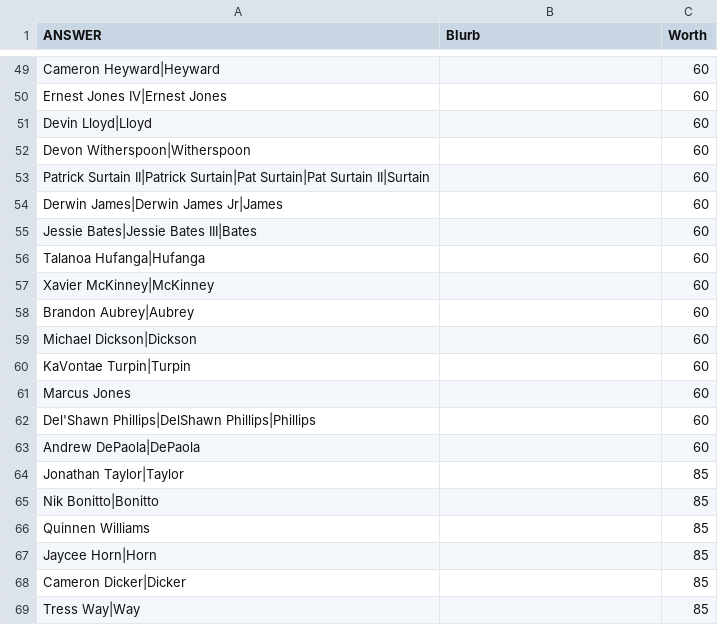
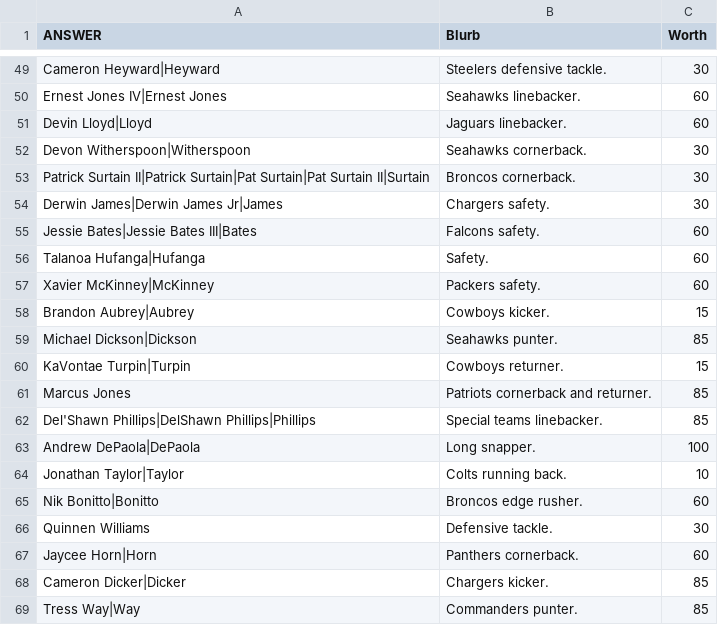
Before and after one commit to jurkovichm/carillion, a CSV file: question-packs/2026-09-29/05-nfl-all-pros.csv, drawn as a sheet; only a part is shown, gaps mark what is left out; the diff covers the shown part only; the diff names each change by its address in the sheet, - before the commit and + after, or states it on an @@ line.

```diff
--- a/question-packs/2026-09-29/05-nfl-all-pros.csv
+++ b/question-packs/2026-09-29/05-nfl-all-pros.csv
-B49 (Blurb): (empty)
+B49 (Blurb): Steelers defensive tackle.
-C49 (Worth): 60
+C49 (Worth): 30
-B50 (Blurb): (empty)
+B50 (Blurb): Seahawks linebacker.
-B51 (Blurb): (empty)
+B51 (Blurb): Jaguars linebacker.
-B52 (Blurb): (empty)
+B52 (Blurb): Seahawks cornerback.
-C52:C54 (Worth): 60
+C52:C54 (Worth): 30
-B53 (Blurb): (empty)
+B53 (Blurb): Broncos cornerback.
-B54 (Blurb): (empty)
+B54 (Blurb): Chargers safety.
-B55 (Blurb): (empty)
+B55 (Blurb): Falcons safety.
-B56 (Blurb): (empty)
+B56 (Blurb): Safety.
-B57 (Blurb): (empty)
+B57 (Blurb): Packers safety.
-B58 (Blurb): (empty)
+B58 (Blurb): Cowboys kicker.
-C58 (Worth): 60
+C58 (Worth): 15
-B59 (Blurb): (empty)
+B59 (Blurb): Seahawks punter.
-C59 (Worth): 60
+C59 (Worth): 85
-B60 (Blurb): (empty)
+B60 (Blurb): Cowboys returner.
-C60 (Worth): 60
+C60 (Worth): 15
-B61 (Blurb): (empty)
+B61 (Blurb): Patriots cornerback and returner.
-C61:C62 (Worth): 60
+C61:C62 (Worth): 85
-B62 (Blurb): (empty)
+B62 (Blurb): Special teams linebacker.
-B63 (Blurb): (empty)
+B63 (Blurb): Long snapper.
-C63 (Worth): 60
+C63 (Worth): 100
-B64 (Blurb): (empty)
+B64 (Blurb): Colts running back.
-C64 (Worth): 85
+C64 (Worth): 10
-B65 (Blurb): (empty)
+B65 (Blurb): Broncos edge rusher.
-C65 (Worth): 85
+C65 (Worth): 60
-B66 (Blurb): (empty)
+B66 (Blurb): Defensive tackle.
-C66 (Worth): 85
+C66 (Worth): 30
-B67 (Blurb): (empty)
+B67 (Blurb): Panthers cornerback.
-C67 (Worth): 85
+C67 (Worth): 60
-B68 (Blurb): (empty)
+B68 (Blurb): Chargers kicker.
-B69 (Blurb): (empty)
+B69 (Blurb): Commanders punter.
```
Also changed, not shown: 124 edited cells elsewhere in this file, question-packs/2026-09-29/01-man-eating-animals.csv, question-packs/2026-09-29/03-almost-swears.csv, 11 other files.
